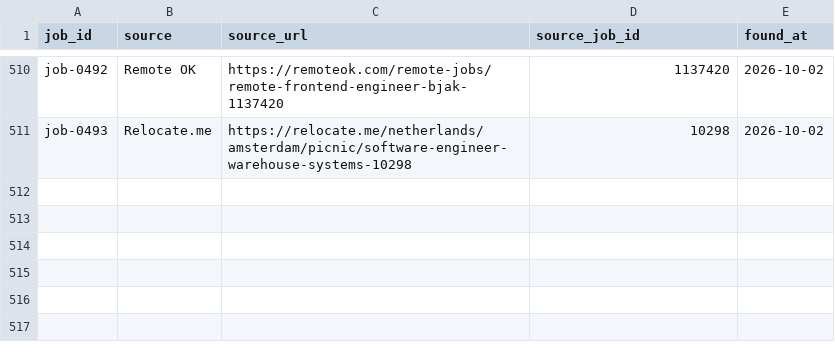
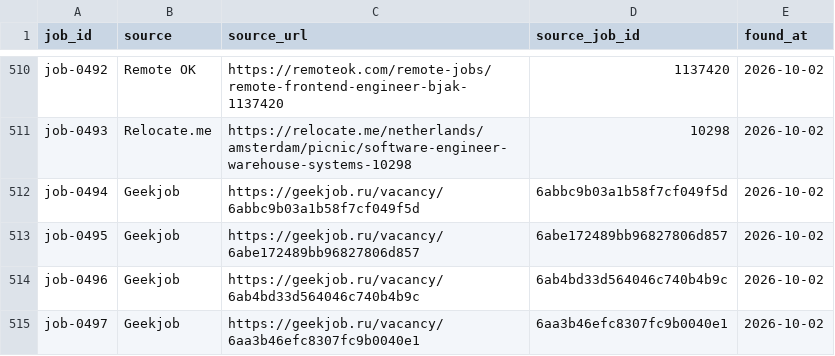
Before and after one commit to stupidkubik/job-searcher, a CSV file: data/job_sources.csv, drawn as a sheet; only a part is shown, gaps mark what is left out; the diff names each change by its address in the sheet, - before the commit and + after, or states it on an @@ line.

```diff
--- a/data/job_sources.csv
+++ b/data/job_sources.csv
+row 512: job-0494 | Geekjob | https://geekjob.ru/vacancy/6abbc9b03a1b58f7cf049f5d | 6abbc9b03a1b58f7cf049f5d | 2026-10-02
+row 513: job-0495 | Geekjob | https://geekjob.ru/vacancy/6abe172489bb96827806d857 | 6abe172489bb96827806d857 | 2026-10-02
+row 514: job-0496 | Geekjob | https://geekjob.ru/vacancy/6ab4bd33d564046c740b4b9c | 6ab4bd33d564046c740b4b9c | 2026-10-02
+row 515: job-0497 | Geekjob | https://geekjob.ru/vacancy/6aa3b46efc8307fc9b0040e1 | 6aa3b46efc8307fc9b0040e1 | 2026-10-02
```
Also changed, not shown: data/index/active.csv, data/index/keys.tsv, 5 other files.
